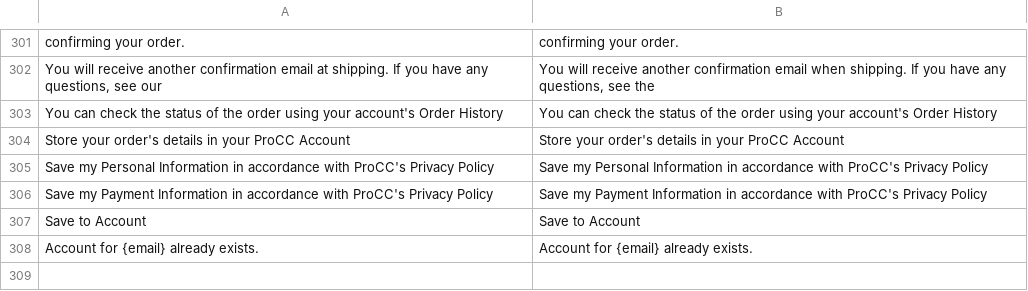
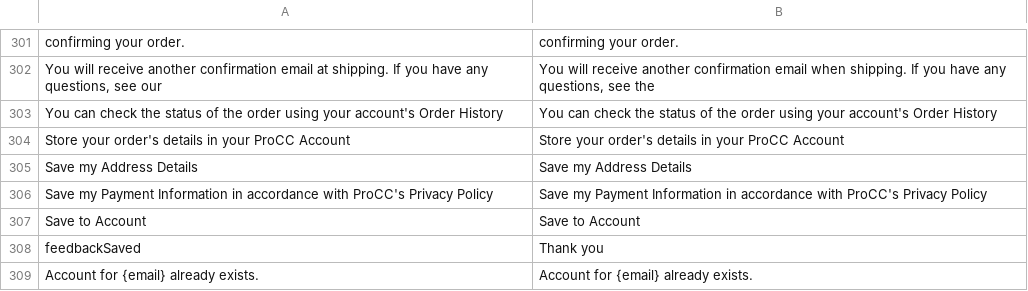
Before and after one commit to Danail-Irinkov/vue-storefront, a CSV file: src/themes/default-procc/resource/i18n/en-US.csv, drawn as a sheet; only a part is shown, gaps mark what is left out.

```diff
--- a/src/themes/default-procc/resource/i18n/en-US.csv
+++ b/src/themes/default-procc/resource/i18n/en-US.csv
@@ -304,5 +304,6 @@
 "Store your order's details in your ProCC Account","Store your order's details in your ProCC Account",
-"Save my Personal Information in accordance with ProCC's Privacy Policy","Save my Personal Information in accordance with ProCC's Privacy Policy",
+"Save my Address Details","Save my Address Details",
 "Save my Payment Information in accordance with ProCC's Privacy Policy","Save my Payment Information in accordance with ProCC's Privacy Policy"
 "Save to Account","Save to Account"
+"feedbackSaved","Thank you"
 "Account for {email} already exists.","Account for {email} already exists."
```
Also changed, not shown: 1 other file.
